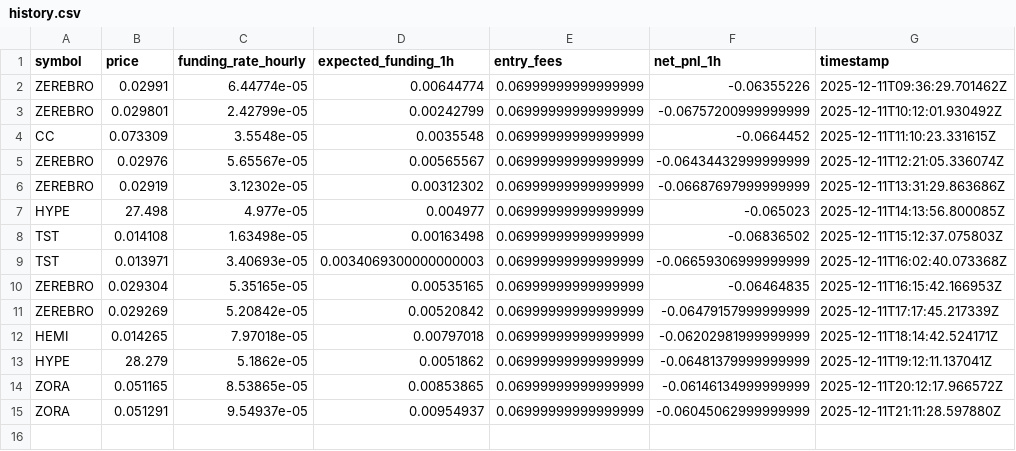
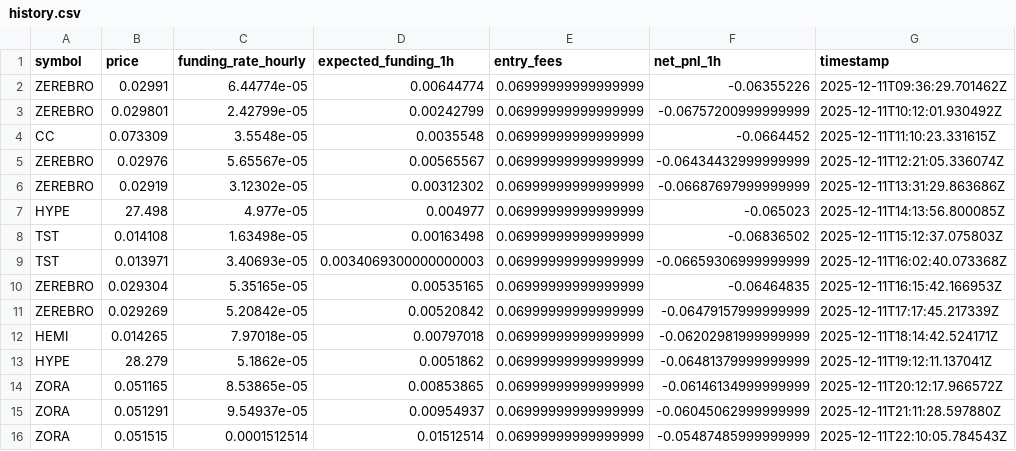
Before and after one commit to alimzhankhalelov/funding-hyperliquid, a CSV file: history.csv, drawn as a sheet; the diff names each change by its address in the sheet, - before the commit and + after, or states it on an @@ line.

```diff
--- a/history.csv
+++ b/history.csv
+row 16: ZORA | 0.051515 | 0.0001512514 | 0.01512514 | 0.06999999999999999 | -0.05487485999999999 | 2025-12-11T22:10:05.784543Z
```
